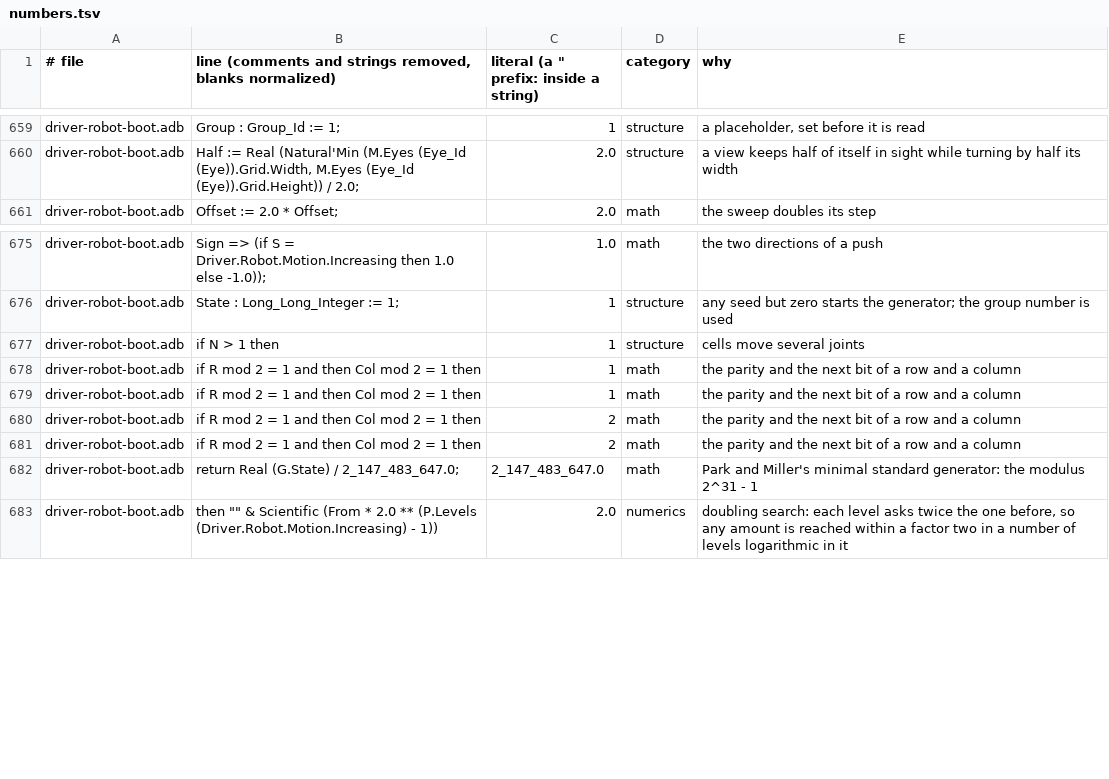
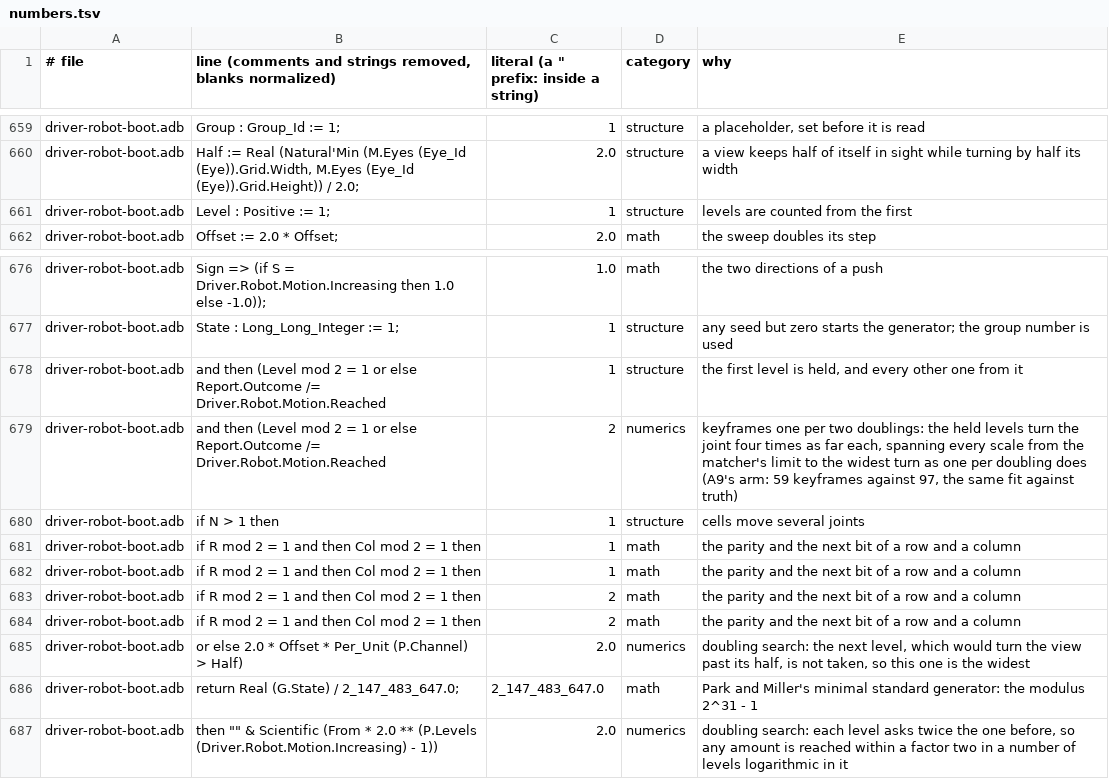
Before and after one commit to phi-monster/body-driver, a TSV file: driver/numbers.tsv, drawn as a sheet; only a part is shown, gaps mark what is left out; the diff names each change by its address in the sheet, - before the commit and + after, or states it on an @@ line.

```diff
--- a/driver/numbers.tsv
+++ b/driver/numbers.tsv
+row 661: driver-robot-boot.adb | Level : Positive := 1; | 1 | structure | levels are counted from the first
+row 678: driver-robot-boot.adb | and then (Level mod 2 = 1 or else Report.Outcome /= Driver.Robot.Motion.Reached | 1 | structure | the first level is held, and every other one from it
+row 679: driver-robot-boot.adb | and then (Level mod 2 = 1 or else Report.Outcome /= Driver.Robot.Motion.Reached | 2 | numerics | keyframes one per two doublings: the held levels turn the joint four times as far each, spanning every scale from the matcher's limit to the widest turn as one per doubling does (A9's arm: 59 keyframes against 97, the same fit against truth)
+row 685: driver-robot-boot.adb | or else 2.0 * Offset * Per_Unit (P.Channel) > Half) | 2.0 | numerics | doubling search: the next level, which would turn the view past its half, is not taken, so this one is the widest
```
Also changed, not shown: 2 other files.
